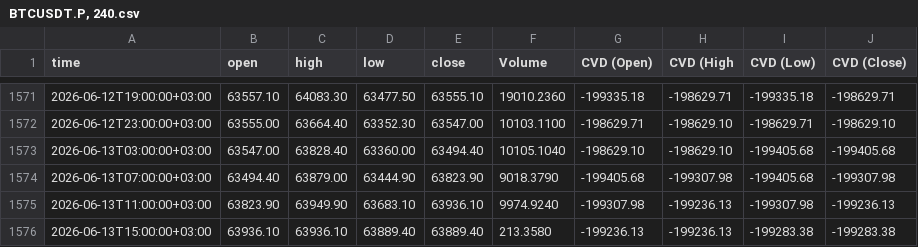
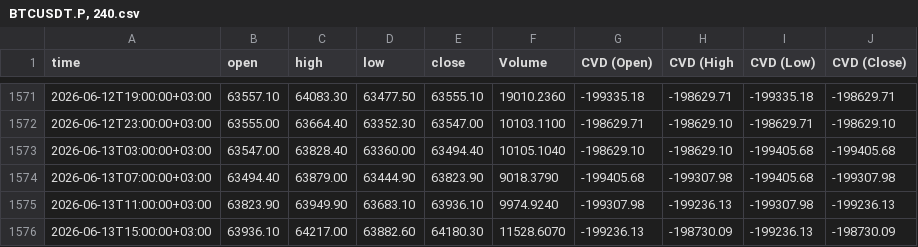
Before and after one commit to sanadshlabi89-cloud/btc-data, a CSV file: BTCUSDT.P, 240.csv, drawn as a sheet; only a part is shown, gaps mark what is left out.

```diff
--- a/BTCUSDT.P, 240.csv
+++ b/BTCUSDT.P, 240.csv
@@ -1575,2 +1575,2 @@ time,open,high,low,close,Volume,CVD (Open),CVD (High,CVD (Low),CVD (Close)
 2026-06-13T11:00:00+03:00,63823.90,63949.90,63683.10,63936.10,9974.9240,-199307.98,-199236.13,-199307.98,-199236.13
-2026-06-13T15:00:00+03:00,63936.10,63936.10,63889.40,63889.40,213.3580,-199236.13,-199236.13,-199283.38,-199283.38
+2026-06-13T15:00:00+03:00,63936.10,64217.00,63882.60,64180.30,11528.6070,-199236.13,-198730.09,-199236.13,-198730.09
```
Also changed, not shown: BTCUSDT.P, 1.csv, BTCUSDT.P, 15.csv, 6 other files.
